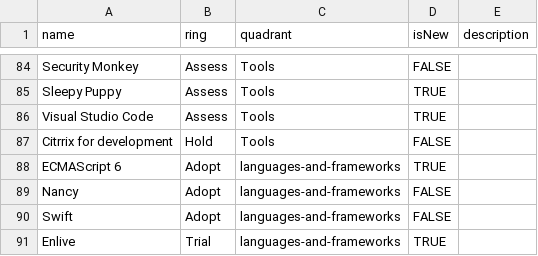
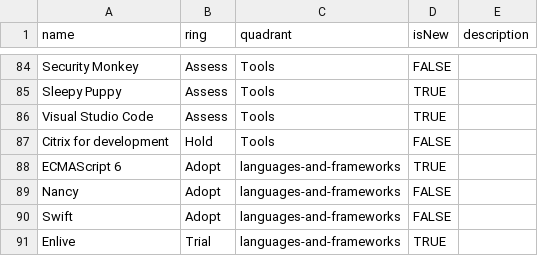
Before and after one commit to setchy/thoughtworks-tech-radar-volumes, a CSV file: volumes/Thoughtworks Technology Radar Volume 13.csv, drawn as a sheet; only a part is shown, gaps mark what is left out.

Commit message:
docs: add volume 13

```diff
--- a/volumes/Thoughtworks Technology Radar Volume 13.csv
+++ b/volumes/Thoughtworks Technology Radar Volume 13.csv
@@ -86,3 +86,3 @@ Sleepy Puppy,Assess,Tools,TRUE,
 Visual Studio Code,Assess,Tools,TRUE,
-Citrrix for development,Hold,Tools,FALSE,
+Citrix for development,Hold,Tools,FALSE,
 ECMAScript 6,Adopt,languages-and-frameworks,TRUE,
```
